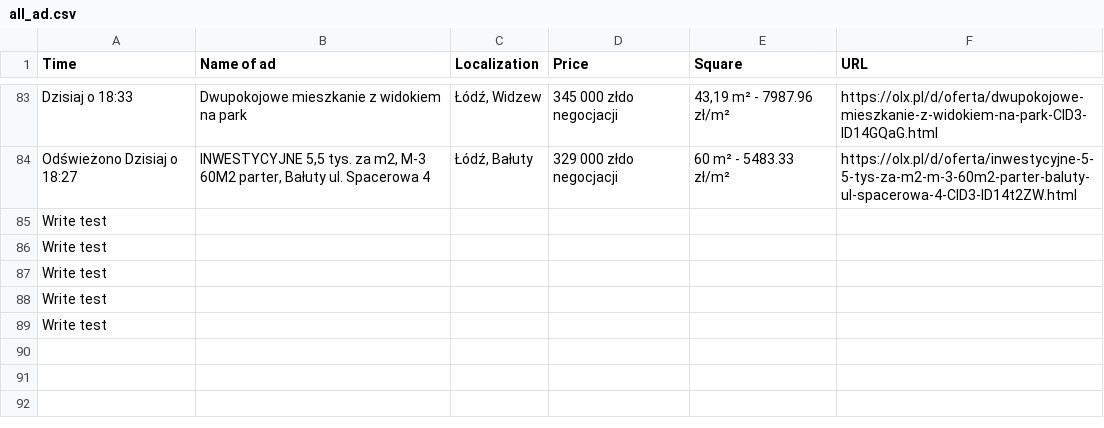
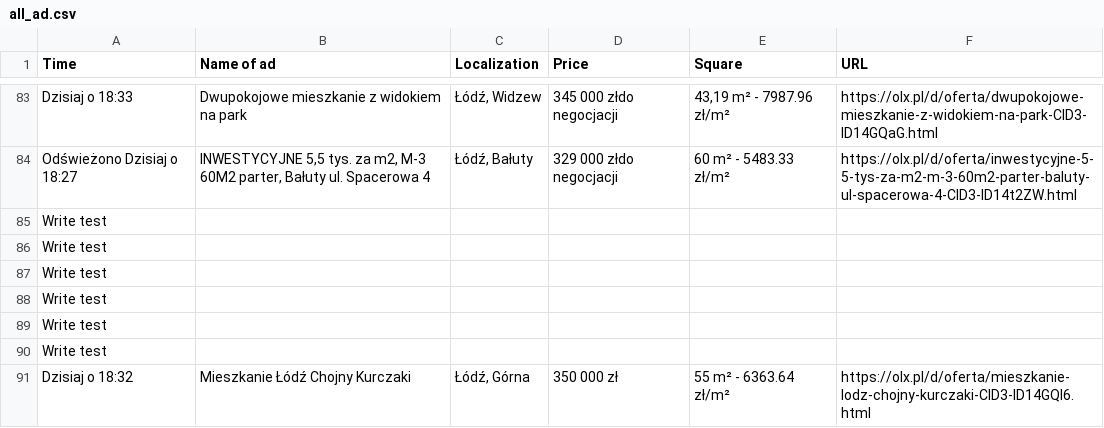
Before and after one commit to OleksandrGnatyuk/olx_parser_bot, a CSV file: csv/all_ad.csv, drawn as a sheet; only a part is shown, gaps mark what is left out.

```diff
--- a/csv/all_ad.csv
+++ b/csv/all_ad.csv
@@ -89 +89,3 @@ Write test
 Write test
+Write test
+Dzisiaj o 18:32,Mieszkanie Łódź Chojny Kurczaki,"Łódź, Górna",350 000 zł,55 m² - 6363.64 zł/m²,https://olx.pl/d/oferta/mieszkanie-lodz-chojny-kurczaki-CID3-ID14GQl6.html
```
